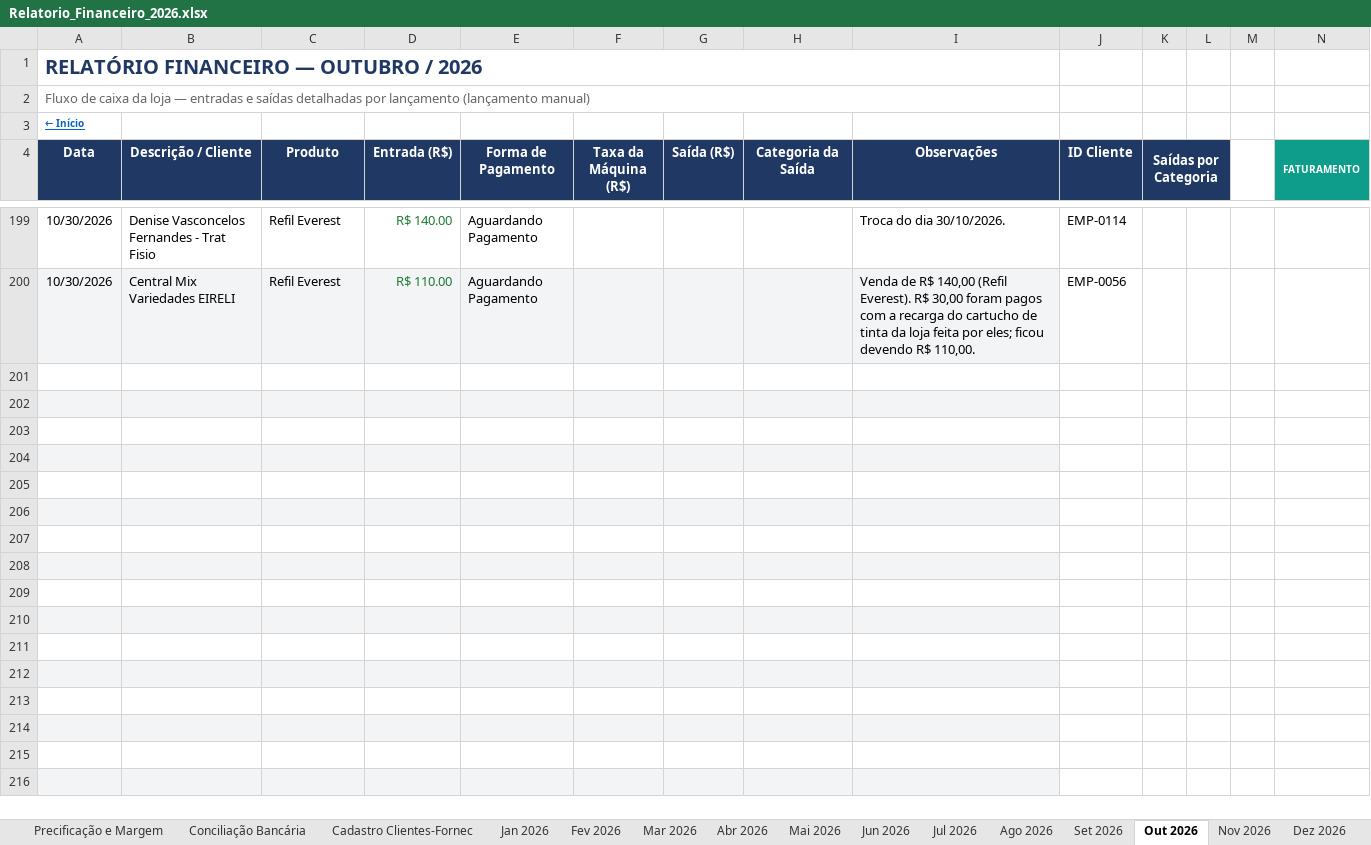
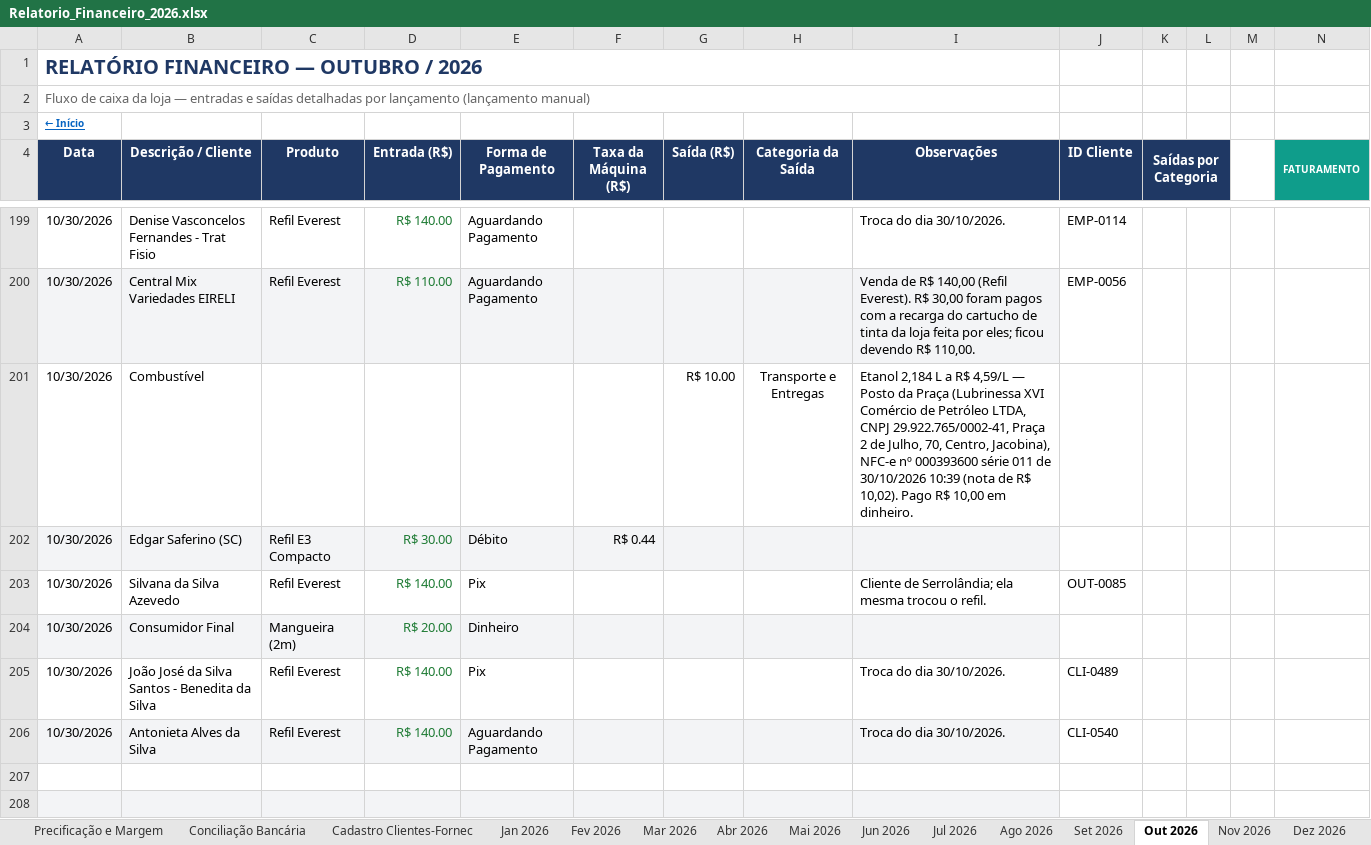
Before and after one commit to backupplanetaagua2025-hub/financeiro, an Excel workbook: Relatorio_Financeiro_2026.xlsx, sheet Out 2026, drawn as a sheet; only a part is shown, gaps mark what is left out; the shorter side is filled out with more unchanged rows; values as stored, in another font and other column widths than the file's, no borders; conditional formats not drawn; rows hold the shown columns only; the diff names each change by its address in the sheet, - before the commit and + after, or states it on an @@ line.

Commit message:
Atualizacao do painel - 30/10/2026 16:56

```diff
--- a/Relatorio_Financeiro_2026.xlsx (sheet Out 2026)
+++ b/Relatorio_Financeiro_2026.xlsx (sheet Out 2026)
-row 201: (empty)
+row 201: 10/30/2026 | Combustível |  |  |  |  | R$ 10.00 | Transporte e Entregas | Etanol 2,184 L a R$ 4,59/L — Posto da Praça (Lubrinessa XVI Comércio de Petróleo LTDA, CNPJ 29.922.765/0002-41, Praça 2 de Julho, 70, Centro, Jacobina), NFC-e nº 000393600 série 011 de 30/10/2026 10:39 (nota de R$ 10,02). Pago R$ 10,00 em dinheiro.
-row 202: (empty)
+row 202: 10/30/2026 | Edgar Saferino (SC) | Refil E3 Compacto | R$ 30.00 | Débito | R$ 0.44
-row 203: (empty)
+row 203: 10/30/2026 | Silvana da Silva Azevedo | Refil Everest | R$ 140.00 | Pix |  |  |  | Cliente de Serrolândia; ela mesma trocou o refil. | OUT-0085
-row 204: (empty)
+row 204: 10/30/2026 | Consumidor Final | Mangueira (2m) | R$ 20.00 | Dinheiro
-row 205: (empty)
+row 205: 10/30/2026 | João José da Silva Santos - Benedita da Silva | Refil Everest | R$ 140.00 | Pix |  |  |  | Troca do dia 30/10/2026. | CLI-0489
-row 206: (empty)
+row 206: 10/30/2026 | Antonieta Alves da Silva | Refil Everest | R$ 140.00 | Aguardando Pagamento |  |  |  | Troca do dia 30/10/2026. | CLI-0540
```
